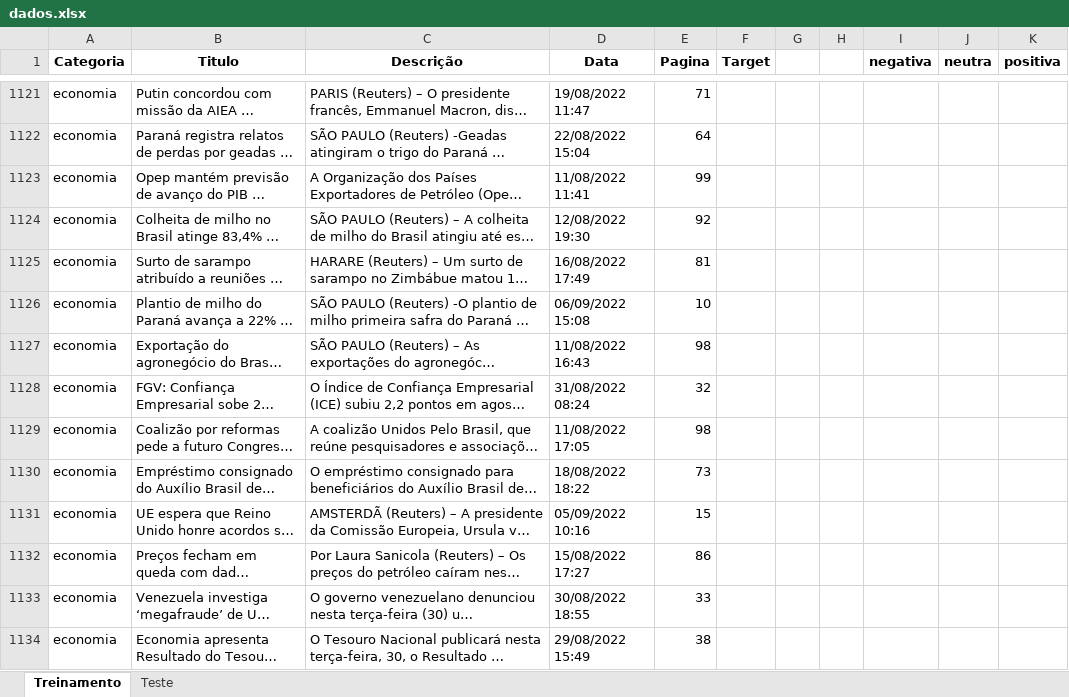
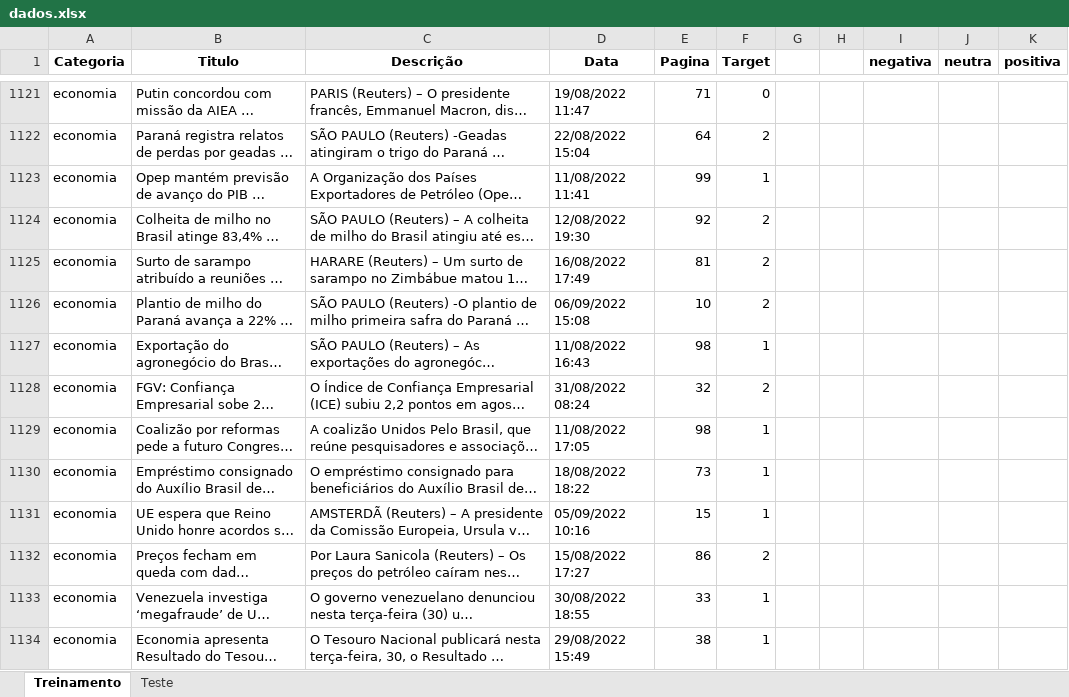
Before and after one commit to insper-classroom/22-2b-cd-p1-grupo_joaoogp, an Excel workbook: data/dados.xlsx, sheet Treinamento, drawn as a sheet; only a part is shown, gaps mark what is left out; long unchanged cells end in …; values as stored, in another font and other column widths than the file's, no borders; the diff covers the shown part only; the diff names each change by its address in the sheet, - before the commit and + after, or states it on an @@ line.

Commit message:
completando a taela Target

```diff
--- a/data/dados.xlsx (sheet Treinamento)
+++ b/data/dados.xlsx (sheet Treinamento)
-F1121 (Target): (empty)
+F1121 (Target): 0
-F1122 (Target): (empty)
+F1122 (Target): 2
-F1123 (Target): (empty)
+F1123 (Target): 1
-F1124:F1126 (Target): (empty)
+F1124:F1126 (Target): 2
-F1127 (Target): (empty)
+F1127 (Target): 1
-F1128 (Target): (empty)
+F1128 (Target): 2
-F1129:F1131 (Target): (empty)
+F1129:F1131 (Target): 1
-F1132 (Target): (empty)
+F1132 (Target): 2
-F1133:F1134 (Target): (empty)
+F1133:F1134 (Target): 1
```
Also changed, not shown: 92 edited cells elsewhere in this sheet.
